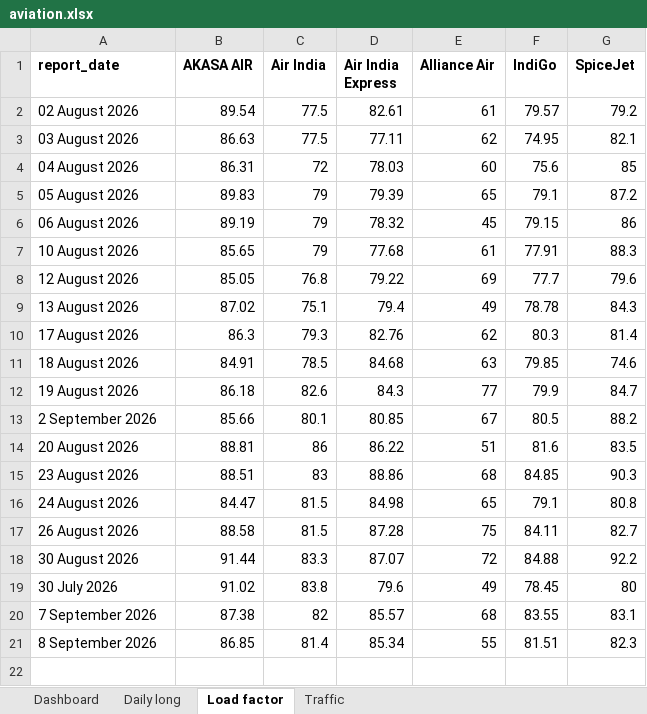
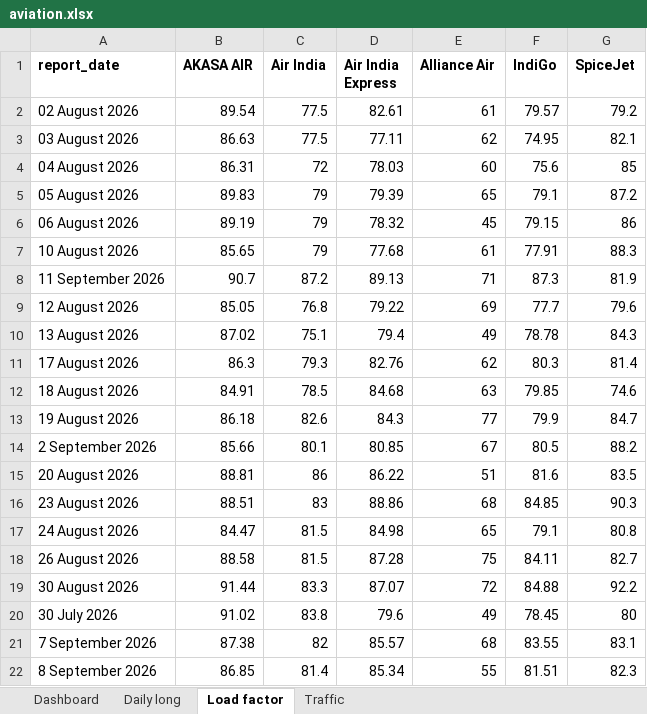
Before and after one commit to isgulati95-code/flight-fare-tracker, an Excel workbook: aviation.xlsx, sheet Load factor, drawn as a sheet; values as stored, in another font and other column widths than the file's, no borders; the diff names each change by its address in the sheet, - before the commit and + after, or states it on an @@ line.

```diff
--- a/aviation.xlsx (sheet Load factor)
+++ b/aviation.xlsx (sheet Load factor)
+row 8: 11 September 2026 | 90.7 | 87.2 | 89.13 | 71 | 87.3 | 81.9
```
Also changed, not shown: sheet Daily long, sheet Dashboard, sheet Traffic, fares.xlsx, 4 other files.
